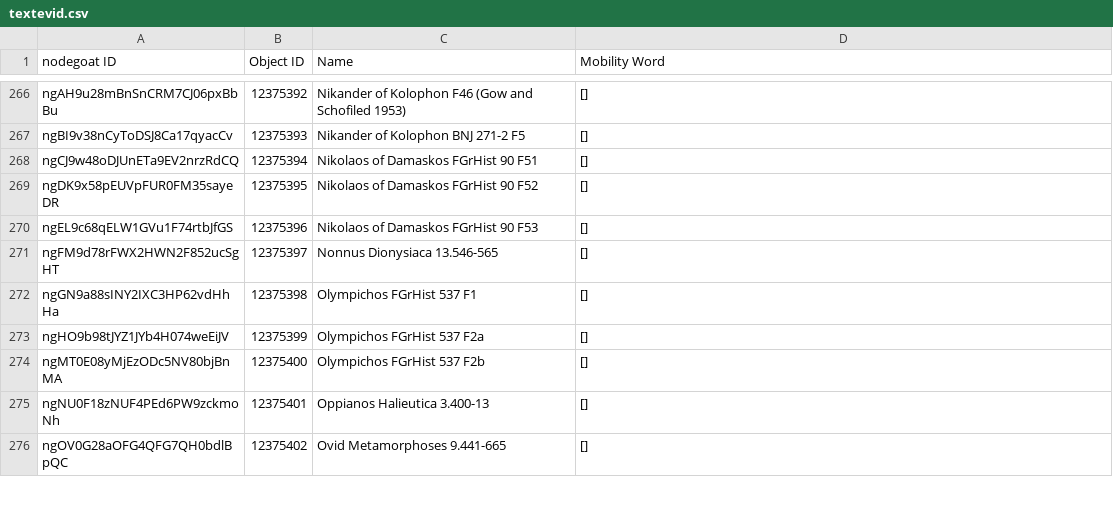
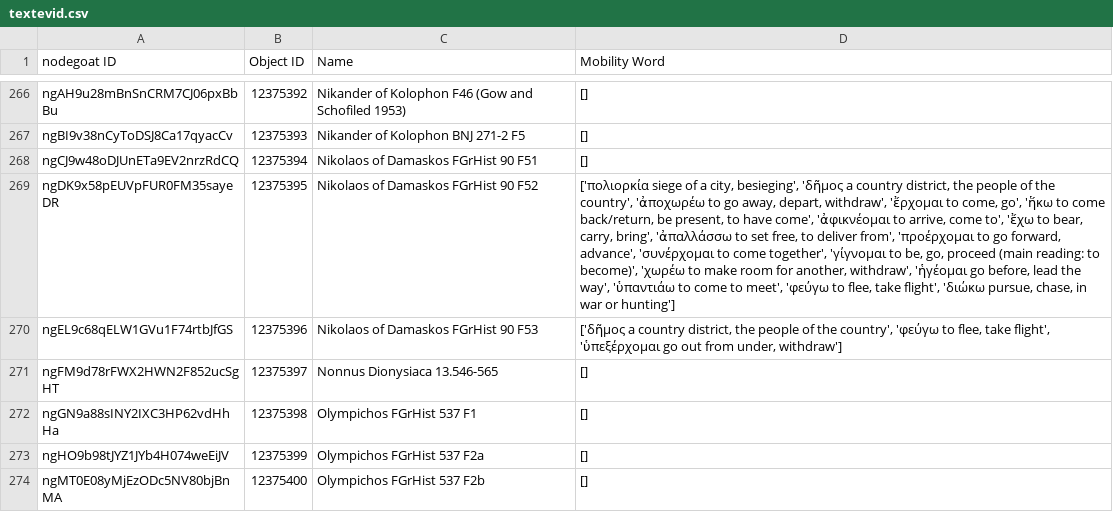
Before and after one commit to pyzmark/migmag, a CSV file: textevid.csv, drawn as a sheet; only a part is shown, gaps mark what is left out; the shorter side is filled out with more unchanged rows; the diff names each change by its address in the sheet, - before the commit and + after, or states it on an @@ line.

```diff
--- a/textevid.csv
+++ b/textevid.csv
-D269 (Mobility Word): []
+D269 (Mobility Word): ['πολιορκία siege of a city, besieging', 'δῆμος a country district, the people of the country', 'ἀποχωρέω to go away, depart, withdraw', 'ἔρχομαι to come, go', 'ἥκω to come back/return, be present, to have come', 'ἀφικνέομαι to arrive, come to', 'ἔχω to bear, carry, bring', 'ἀπαλλάσσω to set free, to deliver from', 'προέρχομαι to go forward, advance', 'συνέρχομαι to come together', 'γίγνομαι to be, go, proceed (main reading: to become)', 'χωρέω to make room for another, withdraw', 'ἡγέομαι go before, lead the way', 'ὑπαντιάω to come to meet', 'φεύγω to flee, take flight', 'διώκω pursue, chase, in war or hunting']
-D270 (Mobility Word): []
+D270 (Mobility Word): ['δῆμος a country district, the people of the country', 'φεύγω to flee, take flight', 'ὑπεξέρχομαι go out from under, withdraw']
```
Also changed, not shown: mythjour.csv, 5 other files.
